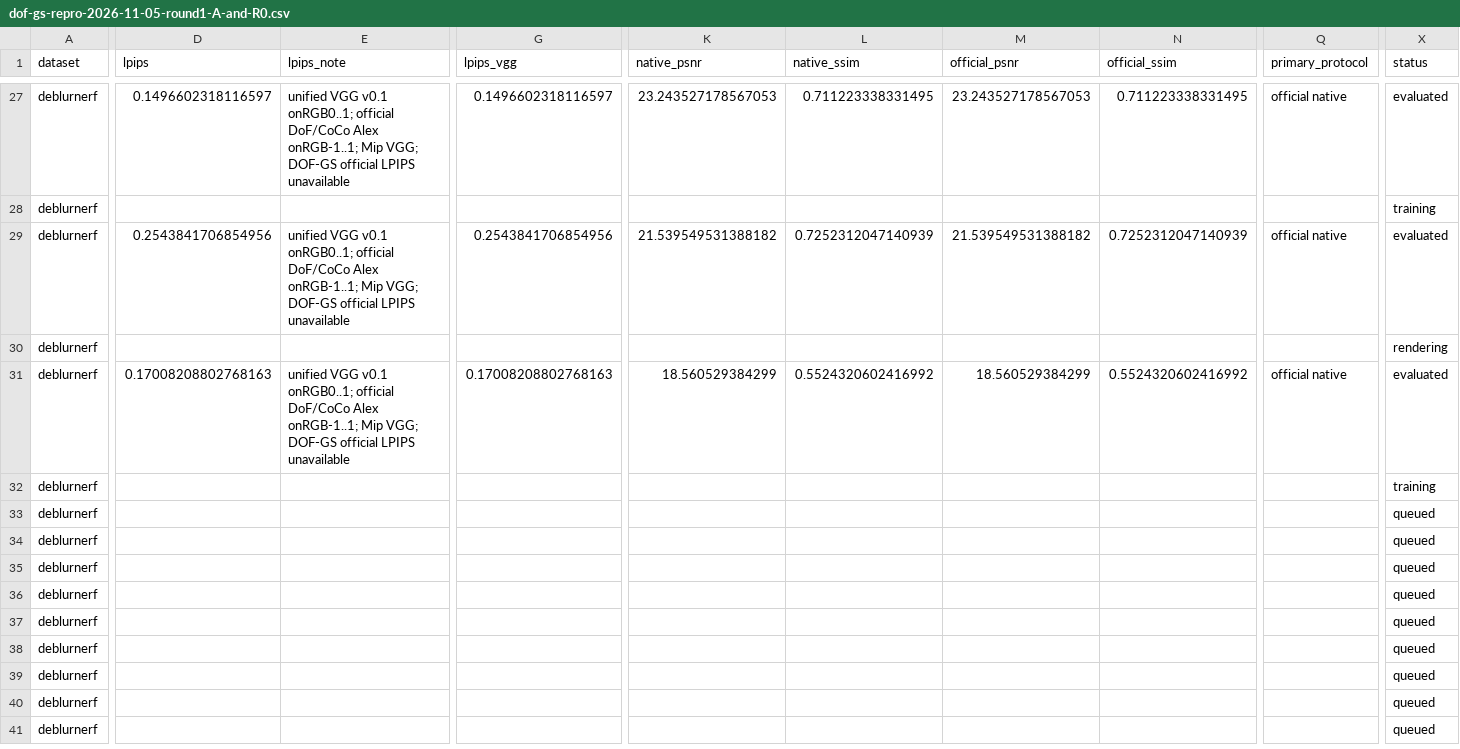
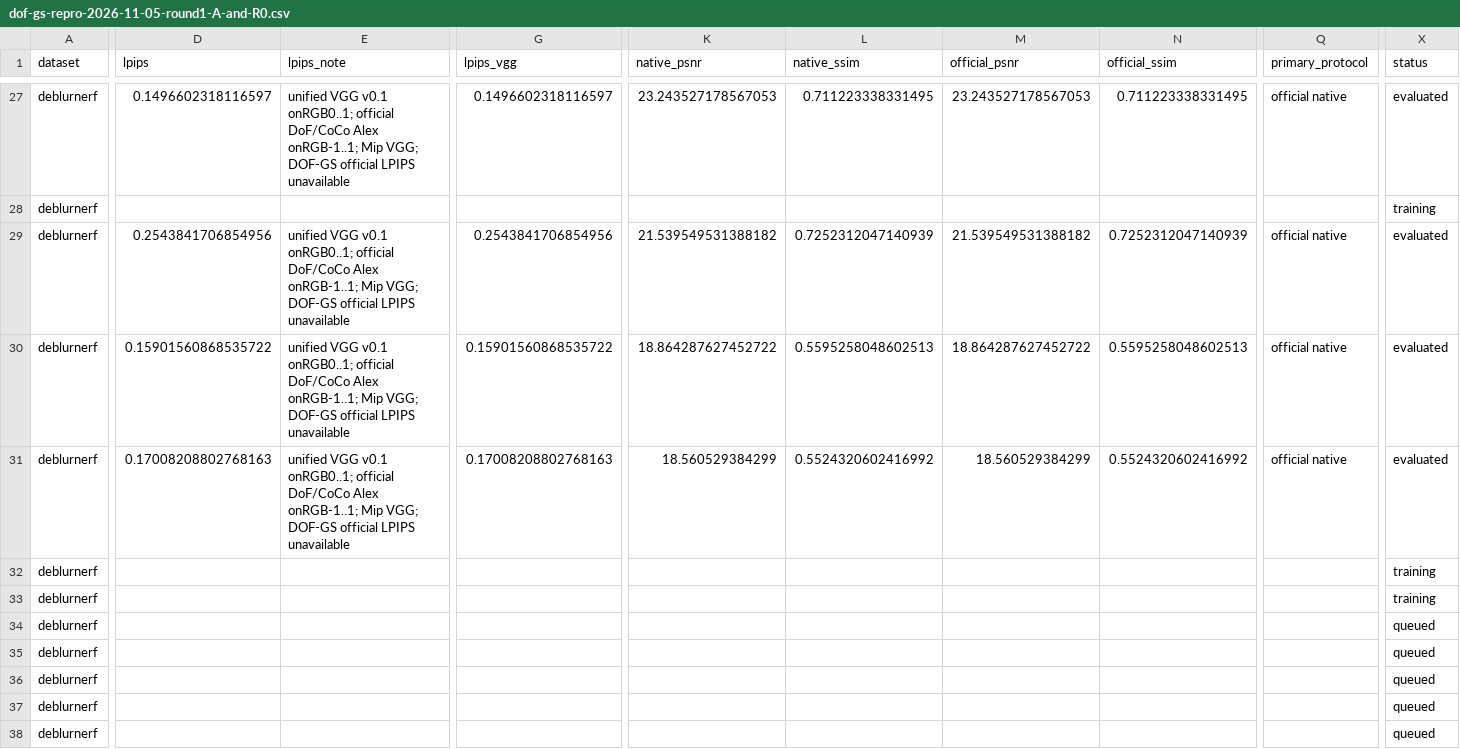
Before and after one commit to mengmcy1/OPPO-depth-guided-video-bokeh, a CSV file: 03_实验记录/records/dof-gs-repro-2026-11-05-round1-A-and-R0.csv, drawn as a sheet; only a part is shown, gaps mark what is left out; the shorter side is filled out with more unchanged rows; the diff covers the shown part only; the diff names each change by its address in the sheet, - before the commit and + after, or states it on an @@ line.

```diff
--- a/03_实验记录/records/dof-gs-repro-2026-11-05-round1-A-and-R0.csv
+++ b/03_实验记录/records/dof-gs-repro-2026-11-05-round1-A-and-R0.csv
-D30 (lpips): (empty)
+D30 (lpips): 0.15901560868535722
-E30 (lpips_note): (empty)
+E30 (lpips_note): unified VGG v0.1 onRGB0..1; official DoF/CoCo Alex onRGB-1..1; Mip VGG; DOF-GS official LPIPS unavailable
-G30 (lpips_vgg): (empty)
+G30 (lpips_vgg): 0.15901560868535722
-K30 (native_psnr): (empty)
+K30 (native_psnr): 18.864287627452722
-L30 (native_ssim): (empty)
+L30 (native_ssim): 0.5595258048602513
-M30 (official_psnr): (empty)
+M30 (official_psnr): 18.864287627452722
-N30 (official_ssim): (empty)
+N30 (official_ssim): 0.5595258048602513
-Q30 (primary_protocol): (empty)
+Q30 (primary_protocol): official native
-X30 (status): rendering
+X30 (status): evaluated
-X33 (status): queued
+X33 (status): training
```
Also changed, not shown: 5 edited cells elsewhere in this file, 03_实验记录/records/dof-gs-repro-2026-11-05-round1-averages.csv, 2 other files.
